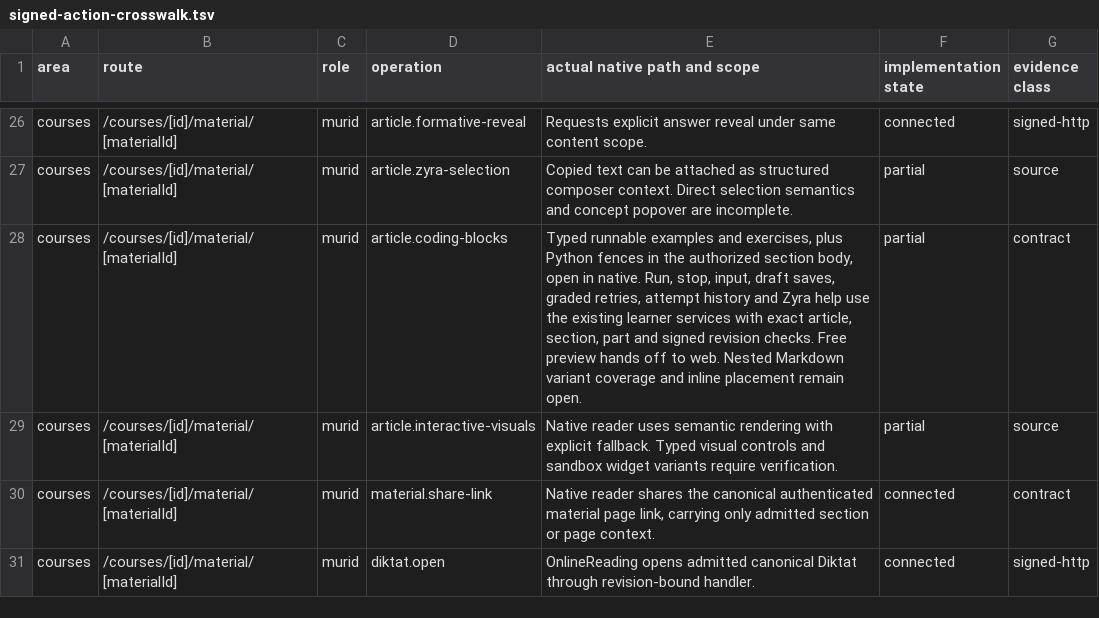
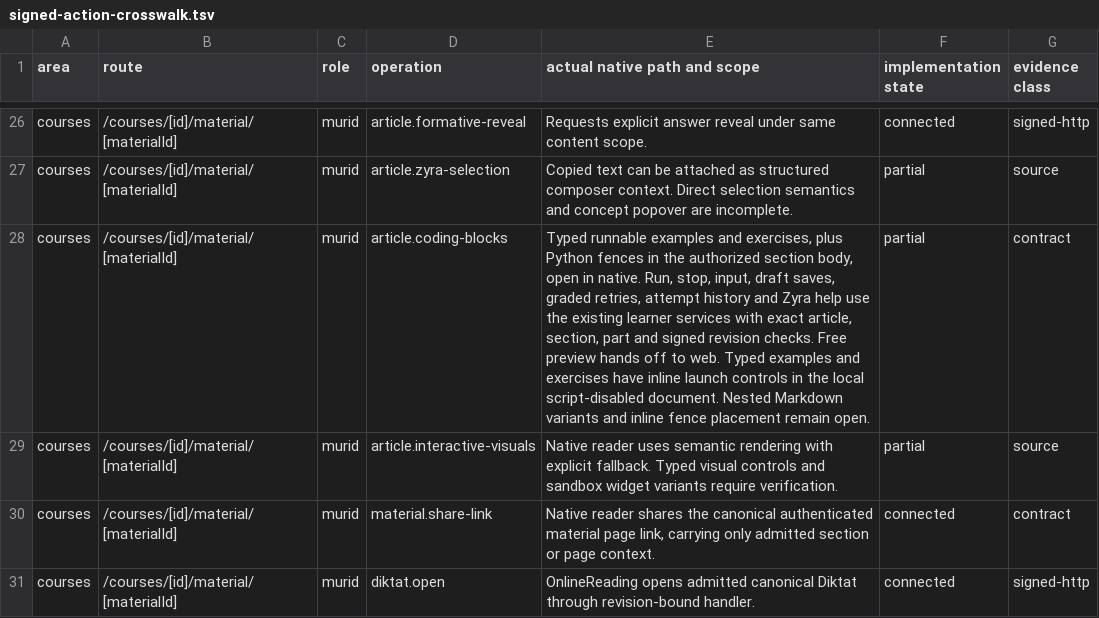
Before and after one commit to soezyxstt/zyxacademy, a TSV file: packages/native-parity/student/evidence/signed-action-crosswalk.tsv, drawn as a sheet; only a part is shown, gaps mark what is left out.

Commit message:
Open typed Python workspaces directly from admitted reading blocks

```diff
--- a/packages/native-parity/student/evidence/signed-action-crosswalk.tsv
+++ b/packages/native-parity/student/evidence/signed-action-crosswalk.tsv
@@ -27,3 +27,3 @@ courses	/courses/[id]/material/[materialId]	murid	article.formative-reveal	Reque
 courses	/courses/[id]/material/[materialId]	murid	article.zyra-selection	Copied text can be attached as structured composer context. Direct selection semantics and concept popover are incomplete.	partial	source
-courses	/courses/[id]/material/[materialId]	murid	article.coding-blocks	Typed runnable examples and exercises, plus Python fences in the authorized section body, open in native. Run, stop, input, draft saves, graded retries, attempt history and Zyra help use the existing learner services with exact article, section, part and signed revision checks. Free preview hands off to web. Nested Markdown variant coverage and inline placement remain open.	partial	contract
+courses	/courses/[id]/material/[materialId]	murid	article.coding-blocks	Typed runnable examples and exercises, plus Python fences in the authorized section body, open in native. Run, stop, input, draft saves, graded retries, attempt history and Zyra help use the existing learner services with exact article, section, part and signed revision checks. Free preview hands off to web. Typed examples and exercises have inline launch controls in the local script-disabled document. Nested Markdown variants and inline fence placement remain open.	partial	contract
 courses	/courses/[id]/material/[materialId]	murid	article.interactive-visuals	Native reader uses semantic rendering with explicit fallback. Typed visual controls and sandbox widget variants require verification.	partial	source
```
Also changed, not shown: 6 other files.
